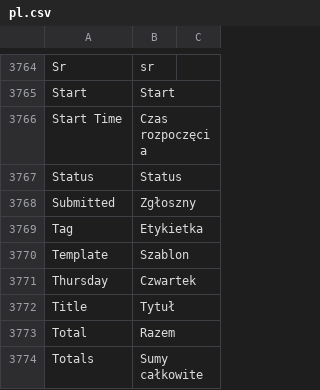
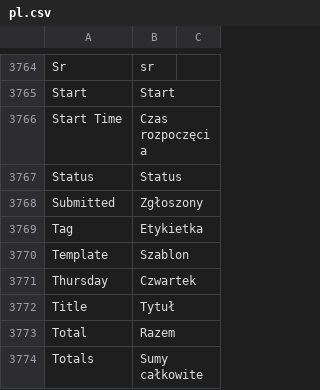
Before and after one commit to bartoszpijet/frappe, a CSV file: frappe/translations/pl.csv, drawn as a sheet; only a part is shown, gaps mark what is left out.

Commit message:
translations

```diff
--- a/frappe/translations/pl.csv
+++ b/frappe/translations/pl.csv
@@ -3767,3 +3767,3 @@ Start Time,Czas rozpoczęcia,
 Status,Status,
-Submitted,Zgłoszny,
+Submitted,Zgłoszony,
 Tag,Etykietka,
```
